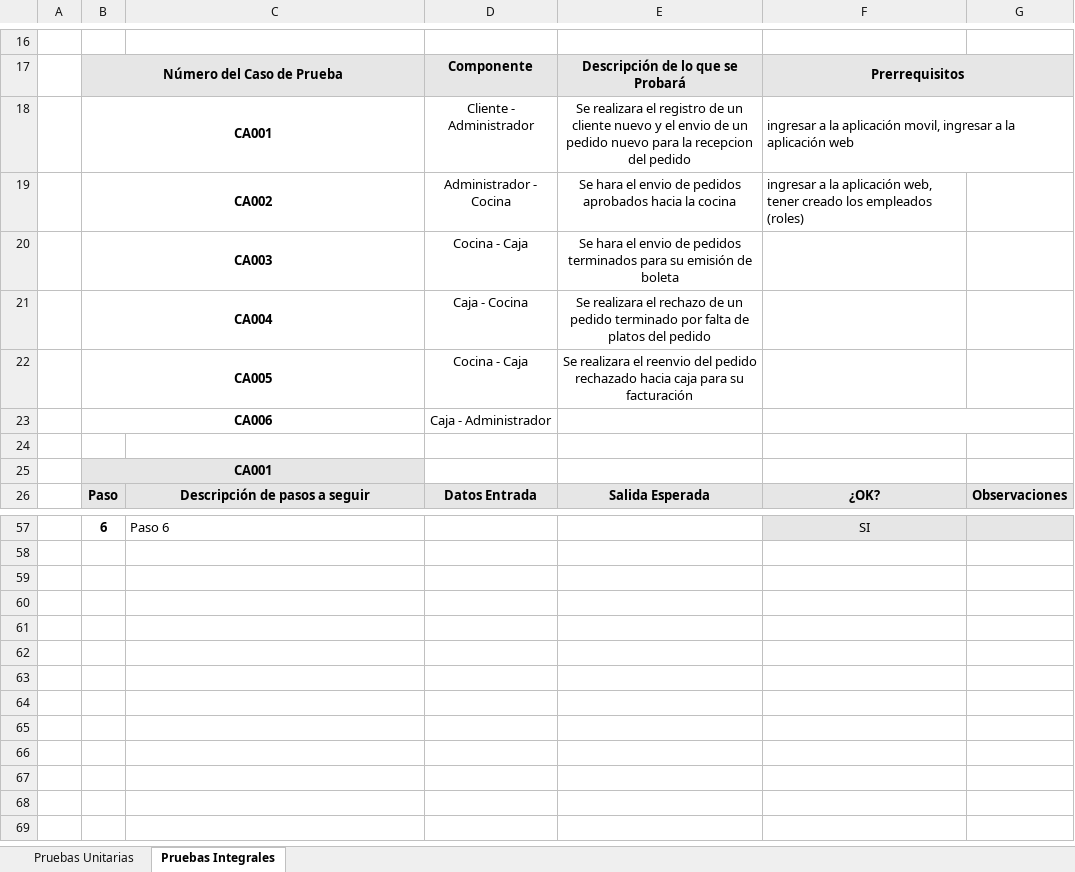
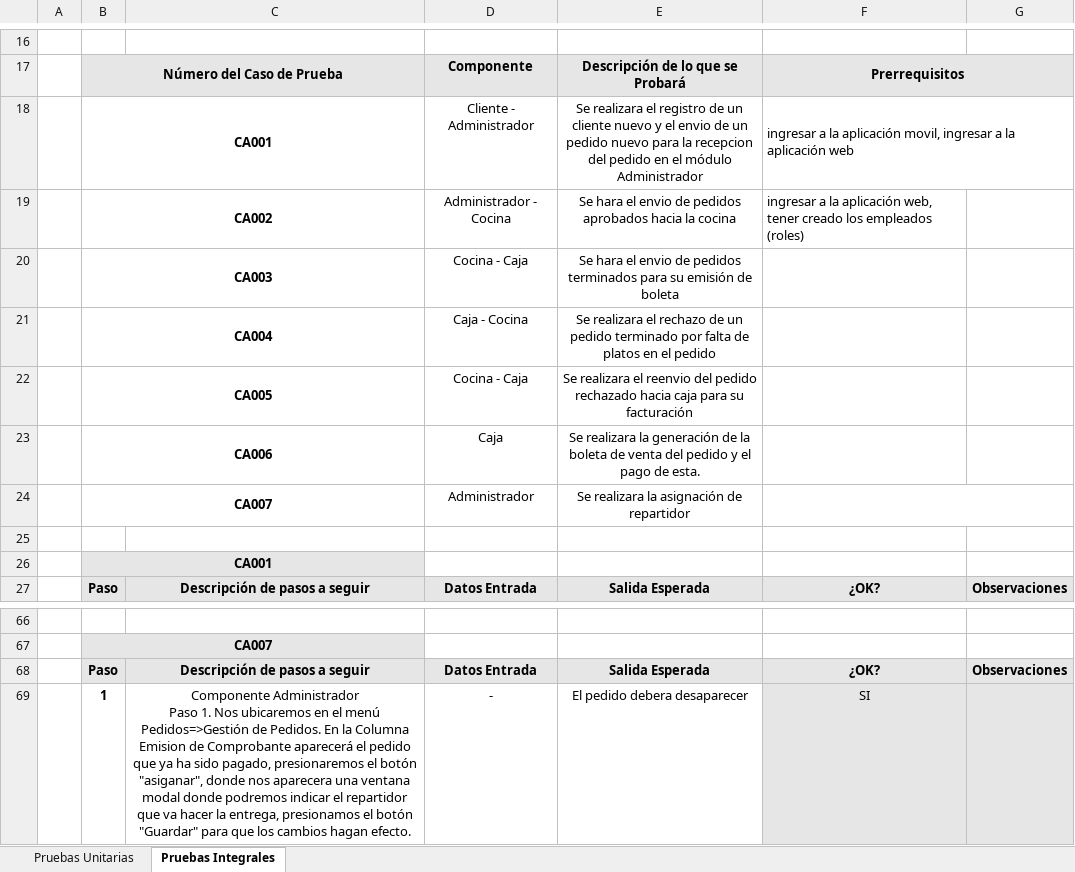
Before and after one commit to animedy/UTP_APLICACION, an Excel workbook: UTP_Aplicacion/1. Analisis/Pruebas-Dinámicas.xlsx, sheet Pruebas Integrales, drawn as a sheet; only a part is shown, gaps mark what is left out; values as stored, in another font and other column widths than the file's, no borders; charts and pictures not drawn; removed rows and columns are numbered as before the commit, all else as after; ↵ is a line break in a cell; the diff covers the shown part only; the diff names each change by its address in the sheet, - before the commit and + after, or states it on an @@ line.

Commit message:
Cambios
Pruebas Integrales

```diff
--- a/UTP_Aplicacion/1. Analisis/Pruebas-Dinámicas.xlsx (sheet Pruebas Integrales)
+++ b/UTP_Aplicacion/1. Analisis/Pruebas-Dinámicas.xlsx (sheet Pruebas Integrales)
-E18: …del pedido
+E18: …del pedido en el módulo Administrador
-E21: …de platos del pedido
+E21: …de platos en el pedido
-row 23:  | CA006 |  | Caja - Administrador
+row 23:  | CA006 |  | Caja | Se realizara la generación de la boleta de venta del pedido y el pago de esta.
+row 24:  | CA007 |  | Administrador | Se realizara la asignación de repartidor
-row 66:  | 6 | Paso 6 |  |  | SI
+row 66: (empty)
-F66:G66 fill: #E6E6E6
+F66:G66 fill: none
+row 67:  | CA007
+row 68:  | Paso | Descripción de pasos a seguir | Datos Entrada | Salida Esperada | ¿OK? | Observaciones
+row 69:  | 1 | Componente Administrador ↵ Paso 1. Nos ubicaremos en el menú Pedidos=>Gestión de Pedidos. En la Columna Emision de Comprobante aparecerá el pedido que ya ha sido pagado, presionaremos el botón "asiganar", donde nos aparecera una ventana modal donde podremos indicar el repartidor que va hacer la entrega, presionamos el botón "Guardar" para que los cambios hagan efecto. | - | El pedido debera desaparecer | SI
```
Also changed, not shown: 18 added rows, 10 removed rows, 11 edited cells and cell formats elsewhere in this sheet.
